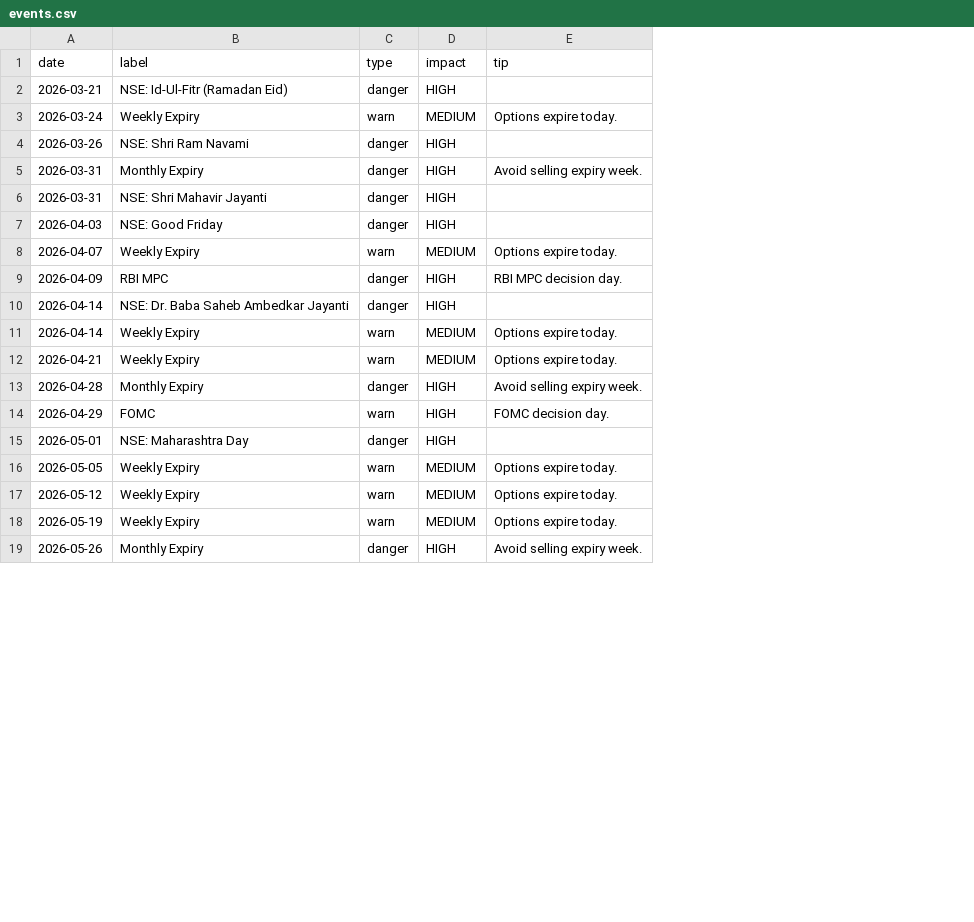
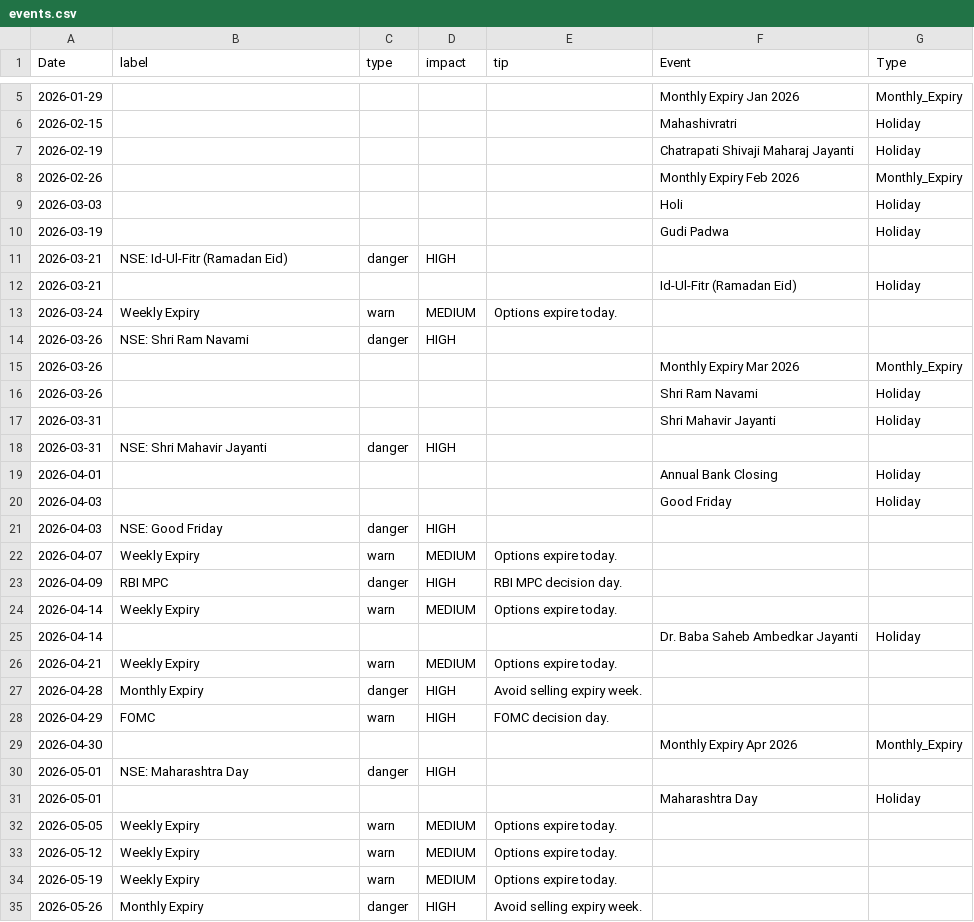
Before and after one commit to pravindev666/Jacob-XGBoost-Classifier, a CSV file: data/events.csv, drawn as a sheet; only a part is shown, gaps mark what is left out; removed rows and columns are numbered as before the commit, all else as after; the diff covers the shown part only; the diff names each change by its address in the sheet, - before the commit and + after, or states it on an @@ line.

```diff
--- a/data/events.csv
+++ b/data/events.csv
+column F (Event), empty
+column G (Type), empty
-A1: date
+A1: Date
+row 5: 2026-01-29 |  |  |  |  | Monthly Expiry Jan 2026 | Monthly_Expiry
+row 6: 2026-02-15 |  |  |  |  | Mahashivratri | Holiday
+row 7: 2026-02-19 |  |  |  |  | Chatrapati Shivaji Maharaj Jayanti | Holiday
+row 8: 2026-02-26 |  |  |  |  | Monthly Expiry Feb 2026 | Monthly_Expiry
+row 9: 2026-03-03 |  |  |  |  | Holi | Holiday
+row 10: 2026-03-19 |  |  |  |  | Gudi Padwa | Holiday
+row 12: 2026-03-21 |  |  |  |  | Id-Ul-Fitr (Ramadan Eid) | Holiday
-row 5: 2026-03-31 | Monthly Expiry | danger | HIGH | Avoid selling expiry week.
+row 15: 2026-03-26 |  |  |  |  | Monthly Expiry Mar 2026 | Monthly_Expiry
+row 16: 2026-03-26 |  |  |  |  | Shri Ram Navami | Holiday
+row 17: 2026-03-31 |  |  |  |  | Shri Mahavir Jayanti | Holiday
+row 19: 2026-04-01 |  |  |  |  | Annual Bank Closing | Holiday
+row 20: 2026-04-03 |  |  |  |  | Good Friday | Holiday
-row 10: 2026-04-14 | NSE: Dr. Baba Saheb Ambedkar Jayanti | danger | HIGH
+row 25: 2026-04-14 |  |  |  |  | Dr. Baba Saheb Ambedkar Jayanti | Holiday
+row 29: 2026-04-30 |  |  |  |  | Monthly Expiry Apr 2026 | Monthly_Expiry
+row 31: 2026-05-01 |  |  |  |  | Maharashtra Day | Holiday
```
Also changed, not shown: 22 added rows elsewhere in this file, data/bank_nifty_daily.csv, data/nifty_daily.csv, 6 other files.
